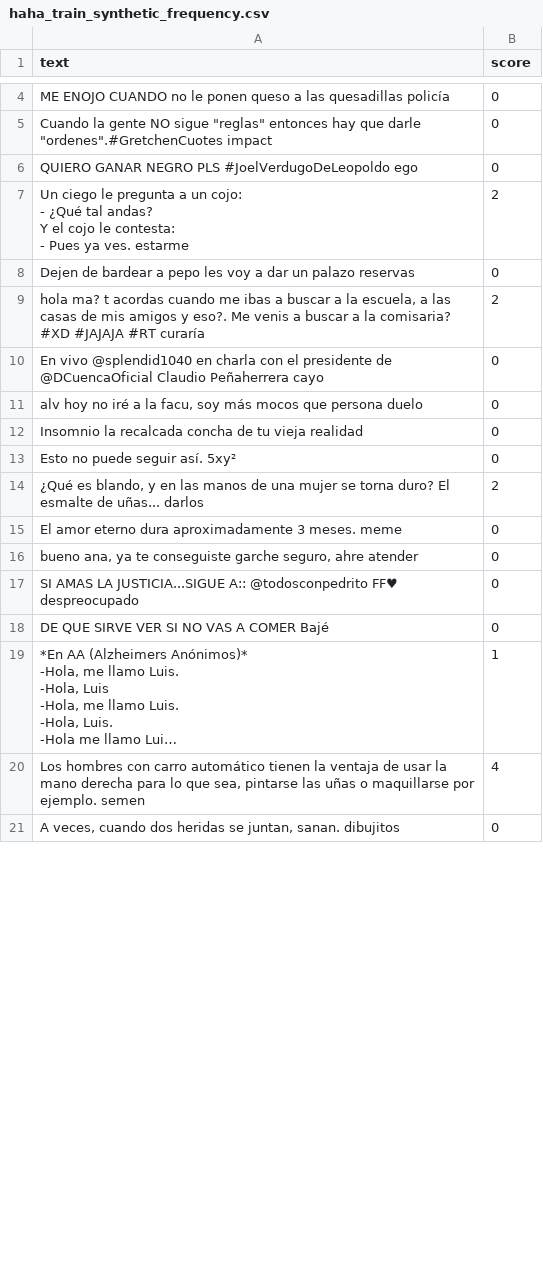
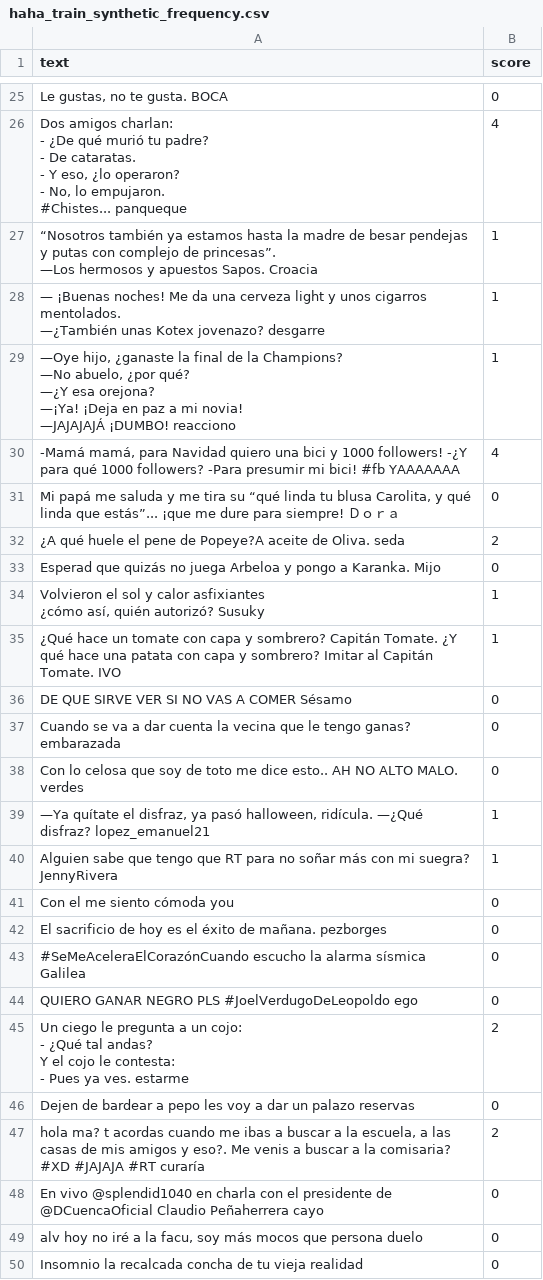
Before and after one commit to ojcastaneda/proyecto-despliegue-de-soluciones, a CSV file: data/synthetic/haha_train_synthetic_frequency.csv, drawn as a sheet; only a part is shown, gaps mark what is left out; the shorter side is filled out with more unchanged rows; long unchanged cells end in …; addresses are those after the commit; ↵ is a line break in a cell; the diff covers the shown part only; the diff names each change by its address in the sheet, - before the commit and + after, or states it on an @@ line.

```diff
--- a/data/synthetic/haha_train_synthetic_frequency.csv
+++ b/data/synthetic/haha_train_synthetic_frequency.csv
+row 25: Le gustas, no te gusta. BOCA | 0
+row 26: Dos amigos charlan: ↵ - ¿De qué murió tu padre? ↵ - De cataratas. ↵ - Y eso, ¿lo operaron? ↵ - No, lo empujaron. ↵ #Chistes... panqueque | 4
+row 27: “Nosotros también ya estamos hasta la madre de besar pendejas y putas con complejo de princesas”. ↵ —Los hermosos y apuestos Sapos. Croacia | 1
+row 28: — ¡Buenas noches! Me da una cerveza light y unos cigarros mentolados. ↵ —¿También unas Kotex jovenazo? desgarre | 1
+row 29: —Oye hijo, ¿ganaste la final de la Champions? ↵ —No abuelo, ¿por qué? ↵ —¿Y esa orejona? ↵ —¡Ya! ¡Deja en paz a mi novia! ↵ —JAJAJAJÁ ¡DUMBO! reacciono | 1
+row 30: -Mamá mamá, para Navidad quiero una bici y 1000 followers! -¿Y para qué 1000 followers? -Para presumir mi bici! #fb YAAAAAAA | 4
+row 31: Mi papá me saluda y me tira su “qué linda tu blusa Carolita, y qué linda que estás”... ¡que me dure para siempre! Ｄｏｒａ | 0
+row 32: ¿A qué huele el pene de Popeye?A aceite de Oliva. seda | 2
-A33 (text): ME ENOJO CUANDO no le ponen queso a las quesadillas policía
+A33 (text): Esperad que quizás no juega Arbeloa y pongo a Karanka. Mijo
+row 34: Volvieron el sol y calor asfixiantes ↵ ¿cómo así, quién autorizó? Susuky | 1
+row 35: ¿Qué hace un tomate con capa y sombrero? Capitán Tomate. ¿Y qué hace una patata con capa y sombrero? Imitar al Capitán Tomate. IVO | 1
+row 36: DE QUE SIRVE VER SI NO VAS A COMER Sésamo | 0
-A37 (text): Cuando la gente NO sigue "reglas" entonces hay que darle "ordenes".#GretchenCuotes impact
+A37 (text): Cuando se va a dar cuenta la vecina que le tengo ganas? embarazada
+row 38: Con lo celosa que soy de toto me dice esto.. AH NO ALTO MALO. verdes | 0
+row 39: —Ya quítate el disfraz, ya pasó halloween, ridícula. —¿Qué disfraz? lopez_emanuel21 | 1
+row 40: Alguien sabe que tengo que RT para no soñar más con mi suegra? JennyRivera | 1
+row 41: Con el me siento cómoda you | 0
+row 42: El sacrificio de hoy es el éxito de mañana. pezborges | 0
+row 43: #SeMeAceleraElCorazónCuando escucho la alarma sísmica Galilea | 0
```
Also changed, not shown: 21 added rows, 38 removed rows and 2 edited cells elsewhere in this file, data/synthetic/haha_train_synthetic_humor.csv, 2 other files.
